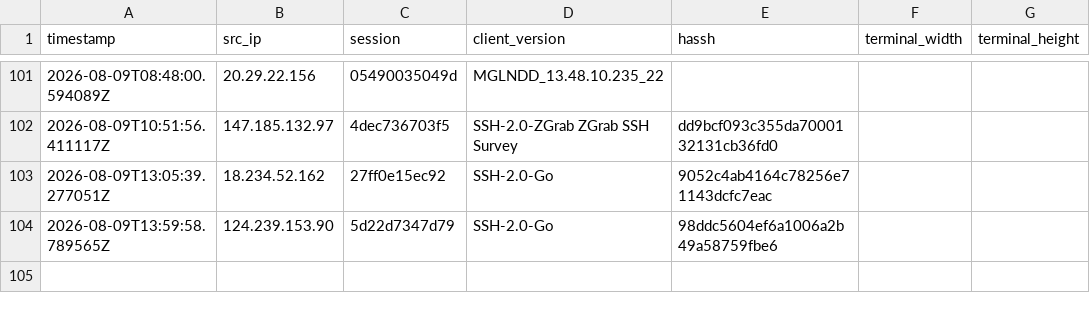
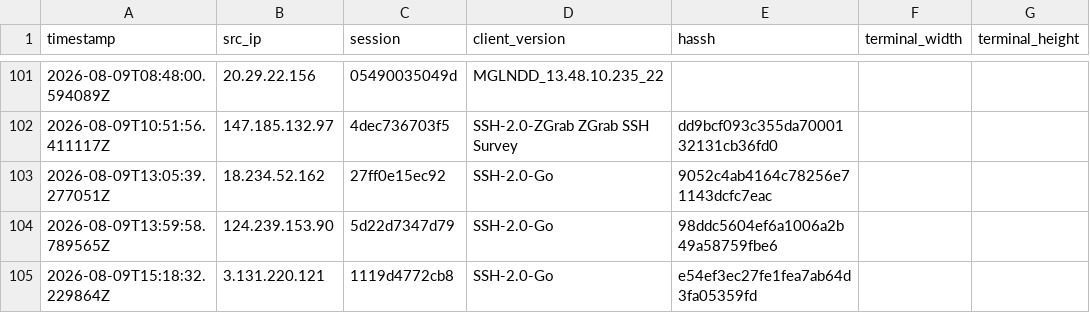
Before and after one commit to Prabhath-de/AWS_Honeypot, a CSV file: data/processed/client_fingerprint.csv, drawn as a sheet; only a part is shown, gaps mark what is left out; the diff names each change by its address in the sheet, - before the commit and + after, or states it on an @@ line.

```diff
--- a/data/processed/client_fingerprint.csv
+++ b/data/processed/client_fingerprint.csv
+row 105: 2026-08-09T15:18:32.229864Z | 3.131.220.121 | 1119d4772cb8 | SSH-2.0-Go | e54ef3ec27fe1fea7ab64d3fa05359fd
```
Also changed, not shown: data/processed/geoip_asn.csv, data/processed/session_summary.csv, 3 other files.
